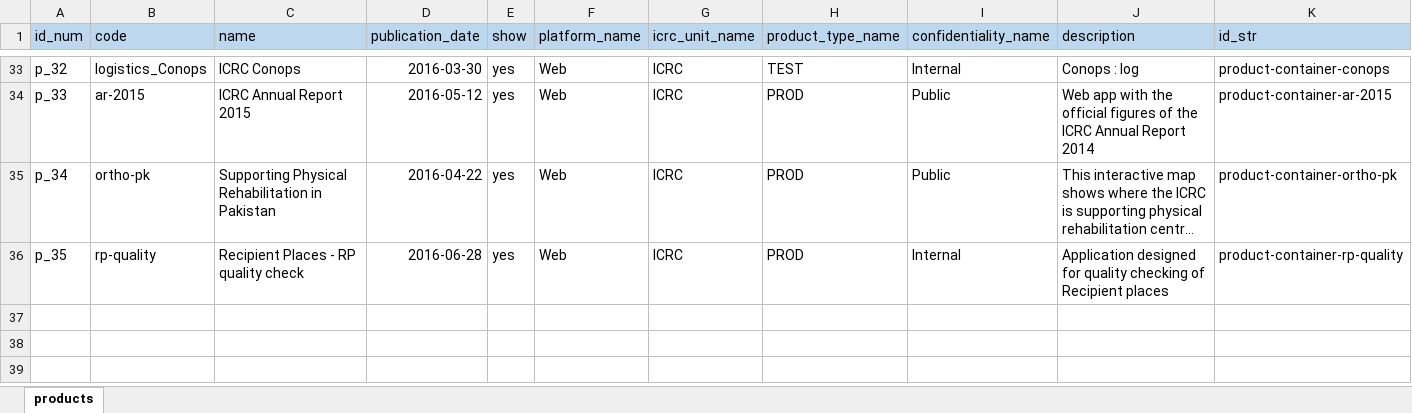
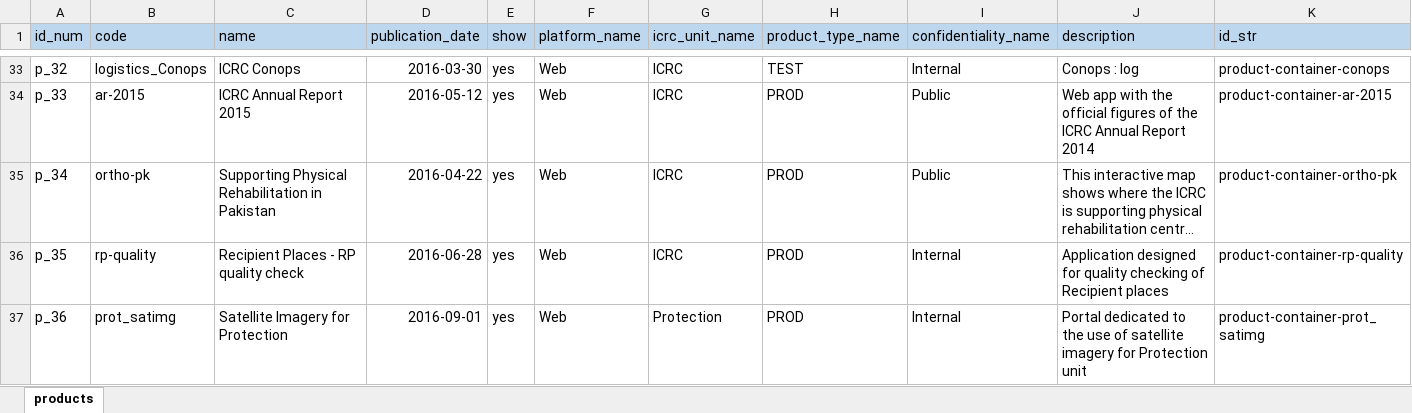
Before and after one commit to GISupportICRC/GISResourceCenter, an Excel workbook: data/products.xlsm, sheet products, drawn as a sheet; only a part is shown, gaps mark what is left out; long unchanged cells end in …; values as stored, in another font and other column widths than the file's, no borders; charts and pictures and conditional formats not drawn; rows hold the shown columns only; the diff names each change by its address in the sheet, - before the commit and + after, or states it on an @@ line.

Commit message:
Update 01.09.2016
New product : Satellite imagery for Protection unit

```diff
--- a/data/products.xlsm (sheet products)
+++ b/data/products.xlsm (sheet products)
+row 37: p_36 | prot_satimg | Satellite Imagery for Protection | 2016-09-01 | yes | Web | Protection | PROD | Internal | Portal dedicated to the use of satellite imagery for Protection unit | product-container-prot_satimg
```
Also changed, not shown: charts or pictures, 1 other file.
